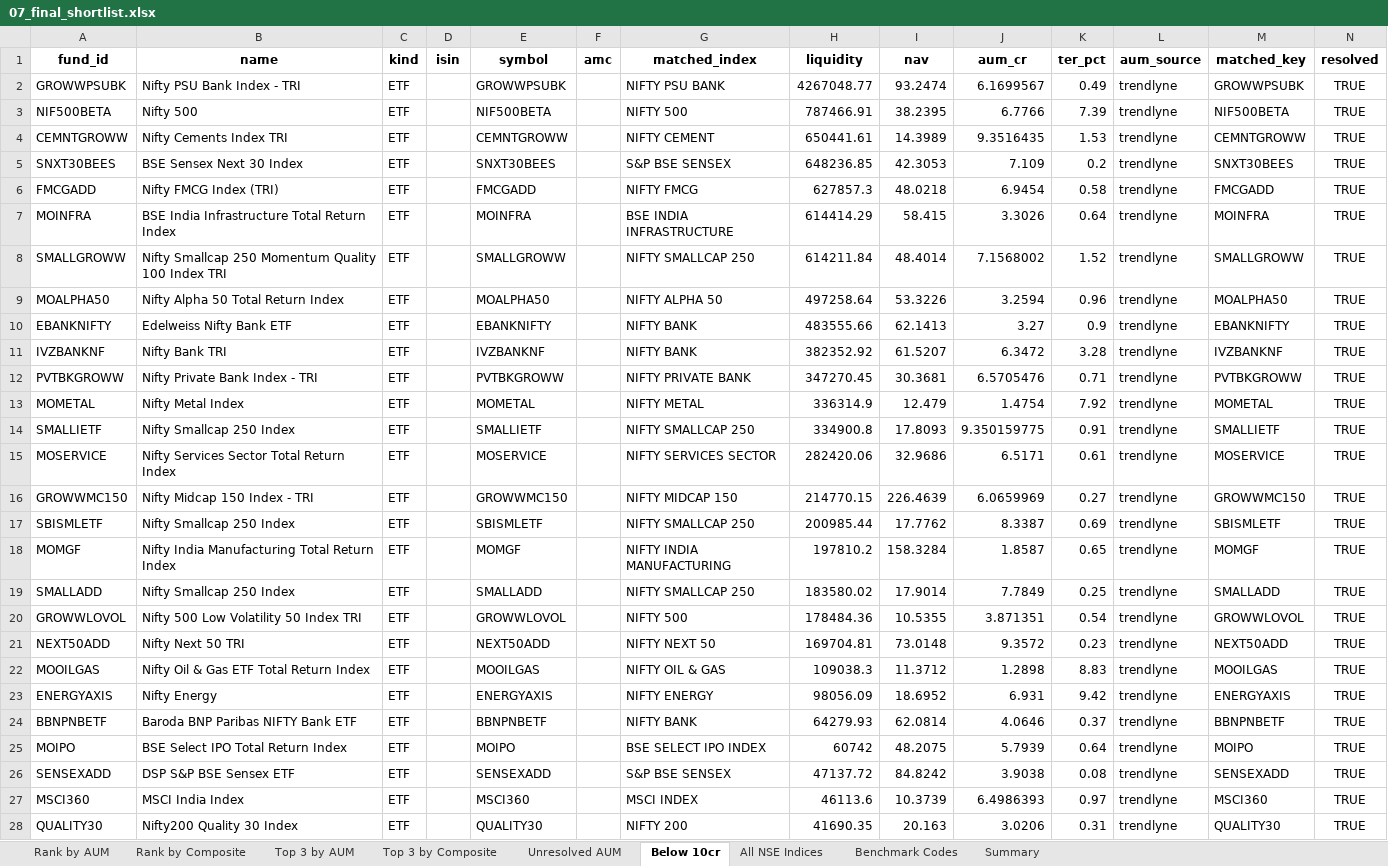
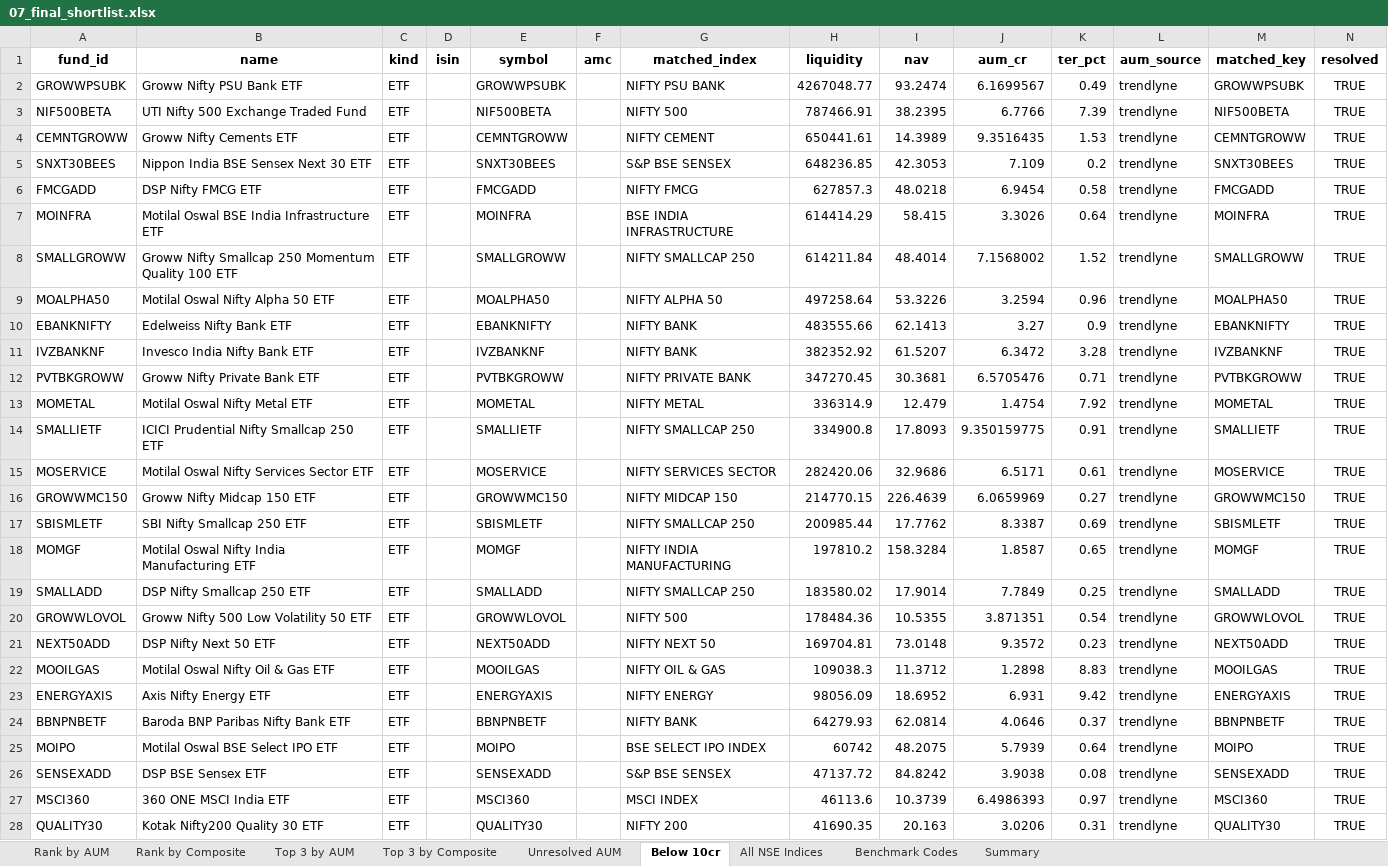
Before and after one commit to AjinkyaWagh9/NSE_INDEX_SCREENER, an Excel workbook: data/07_final_shortlist.xlsx, sheet Below 10cr, drawn as a sheet; only a part is shown; values as stored, in another font and other column widths than the file's, no borders; the diff covers the shown part only; the diff names each change by its address in the sheet, - before the commit and + after, or states it on an @@ line.

```diff
--- a/data/07_final_shortlist.xlsx (sheet Below 10cr)
+++ b/data/07_final_shortlist.xlsx (sheet Below 10cr)
-B2 (name): Nifty PSU Bank Index - TRI
+B2 (name): Groww Nifty PSU Bank ETF
-B3 (name): Nifty 500
+B3 (name): UTI Nifty 500 Exchange Traded Fund
-B4 (name): Nifty Cements Index TRI
+B4 (name): Groww Nifty Cements ETF
-B5 (name): BSE Sensex Next 30 Index
+B5 (name): Nippon India BSE Sensex Next 30 ETF
-B6 (name): Nifty FMCG Index (TRI)
+B6 (name): DSP Nifty FMCG ETF
-B7 (name): BSE India Infrastructure Total Return Index
+B7 (name): Motilal Oswal BSE India Infrastructure ETF
-B8 (name): Nifty Smallcap 250 Momentum Quality 100 Index TRI
+B8 (name): Groww Nifty Smallcap 250 Momentum Quality 100 ETF
-B9 (name): Nifty Alpha 50 Total Return Index
+B9 (name): Motilal Oswal Nifty Alpha 50 ETF
-B11 (name): Nifty Bank TRI
+B11 (name): Invesco India Nifty Bank ETF
-B12 (name): Nifty Private Bank Index - TRI
+B12 (name): Groww Nifty Private Bank ETF
-B13 (name): Nifty Metal Index
+B13 (name): Motilal Oswal Nifty Metal ETF
-B14 (name): Nifty Smallcap 250 Index
+B14 (name): ICICI Prudential Nifty Smallcap 250 ETF
-B15 (name): Nifty Services Sector Total Return Index
+B15 (name): Motilal Oswal Nifty Services Sector ETF
-B16 (name): Nifty Midcap 150 Index - TRI
+B16 (name): Groww Nifty Midcap 150 ETF
-B17 (name): Nifty Smallcap 250 Index
+B17 (name): SBI Nifty Smallcap 250 ETF
-B18 (name): Nifty India Manufacturing Total Return Index
+B18 (name): Motilal Oswal Nifty India Manufacturing ETF
-B19 (name): Nifty Smallcap 250 Index
+B19 (name): DSP Nifty Smallcap 250 ETF
-B20 (name): Nifty 500 Low Volatility 50 Index TRI
+B20 (name): Groww Nifty 500 Low Volatility 50 ETF
-B21 (name): Nifty Next 50 TRI
+B21 (name): DSP Nifty Next 50 ETF
-B22 (name): Nifty Oil & Gas ETF Total Return Index
+B22 (name): Motilal Oswal Nifty Oil & Gas ETF
-B23 (name): Nifty Energy
+B23 (name): Axis Nifty Energy ETF
-B24 (name): Baroda BNP Paribas NIFTY Bank ETF
+B24 (name): Baroda BNP Paribas Nifty Bank ETF
-B25 (name): BSE Select IPO Total Return Index
+B25 (name): Motilal Oswal BSE Select IPO ETF
-B26 (name): DSP S&P BSE Sensex ETF
+B26 (name): DSP BSE Sensex ETF
-B27 (name): MSCI India Index
+B27 (name): 360 ONE MSCI India ETF
-B28 (name): Nifty200 Quality 30 Index
+B28 (name): Kotak Nifty200 Quality 30 ETF
```
Also changed, not shown: 4 edited cells elsewhere in this sheet, sheet Rank by AUM, sheet Rank by Composite, sheet Top 3 by Composite, sheet Top 3 by AUM, sheet Summary, 2 other files.
